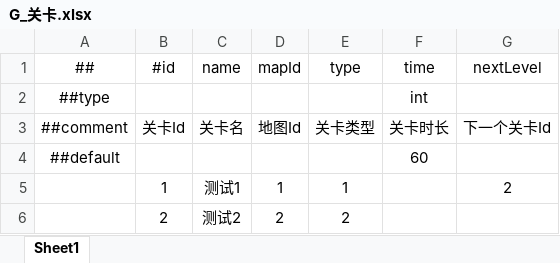
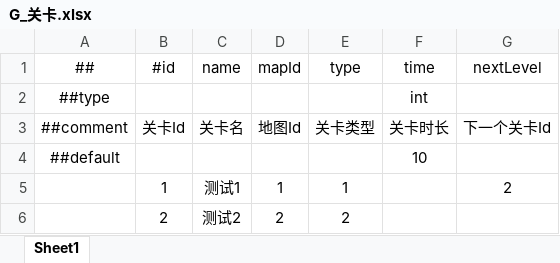
Before and after one commit to ALunGame/Ivy, an Excel workbook: Config/G_关卡.xlsx, sheet Sheet1, drawn as a sheet; values as stored, in another font and other column widths than the file's, no borders; the diff names each change by its address in the sheet, - before the commit and + after, or states it on an @@ line.

```diff
--- a/Config/G_关卡.xlsx (sheet Sheet1)
+++ b/Config/G_关卡.xlsx (sheet Sheet1)
-F4 (time): 60
+F4 (time): 10
```
Also changed, not shown: Config/U_UI配置.xlsx, Config/基础配置/GenEnumConfig.xlsx, 26 other files.
